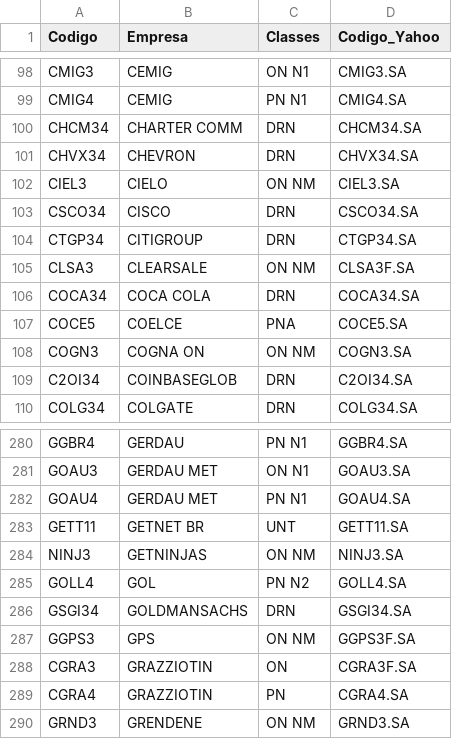
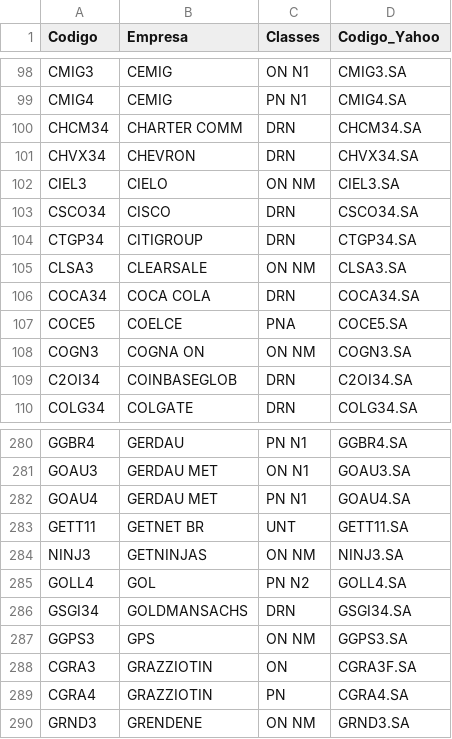
Before and after one commit to anacamello/analise_bolsa, a CSV file: acoes.csv, drawn as a sheet; only a part is shown, gaps mark what is left out.

Commit message:
Add files via upload

```diff
--- a/acoes.csv
+++ b/acoes.csv
@@ -104,3 +104,3 @@ CSCO34;CISCO;DRN;CSCO34.SA
 CTGP34;CITIGROUP;DRN;CTGP34.SA
-CLSA3;CLEARSALE;ON   NM;CLSA3F.SA
+CLSA3;CLEARSALE;ON   NM;CLSA3.SA
 COCA34;COCA COLA;DRN;COCA34.SA
@@ -286,3 +286,3 @@ GOLL4;GOL;PN   N2;GOLL4.SA
 GSGI34;GOLDMANSACHS;DRN;GSGI34.SA
-GGPS3;GPS;ON   NM;GGPS3F.SA
+GGPS3;GPS;ON   NM;GGPS3.SA
 CGRA3;GRAZZIOTIN;ON;CGRA3F.SA
```
